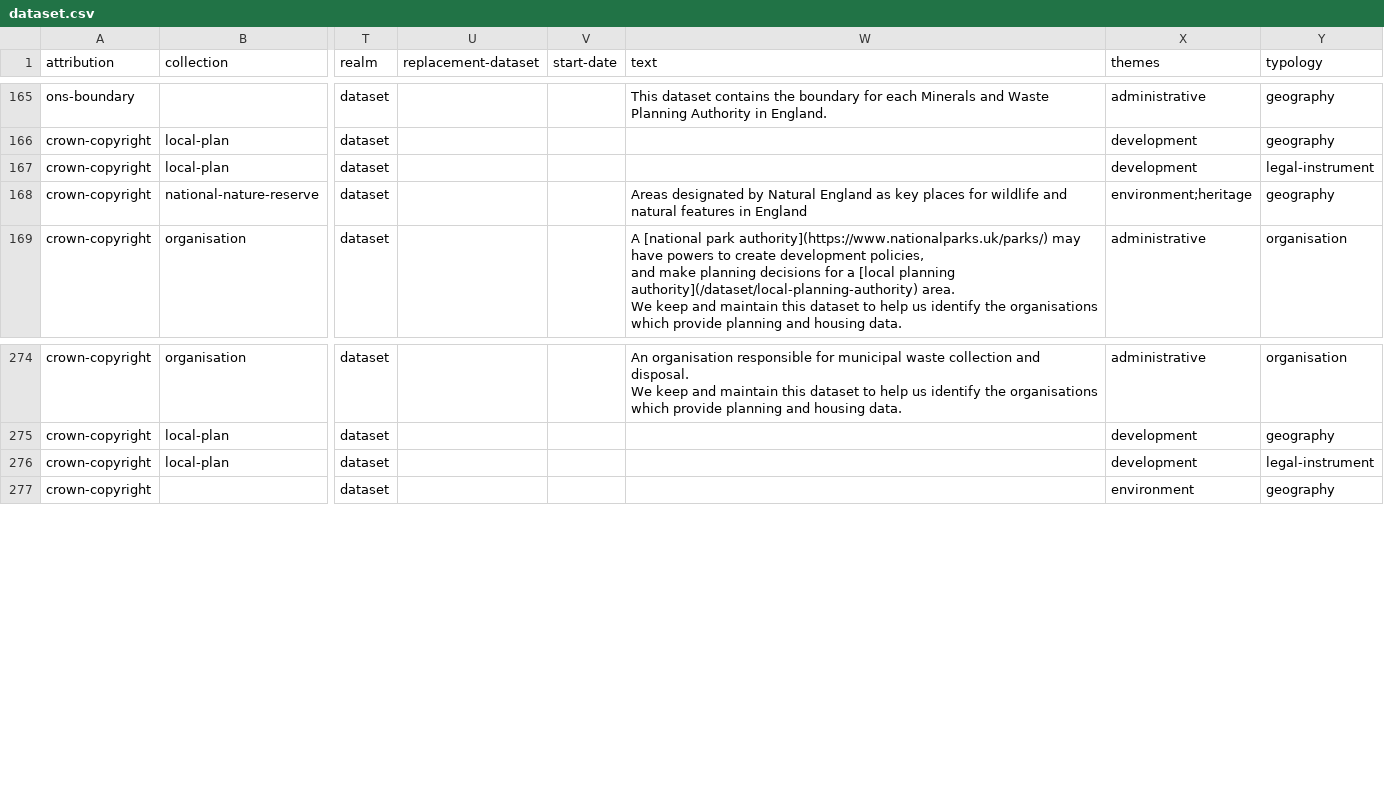
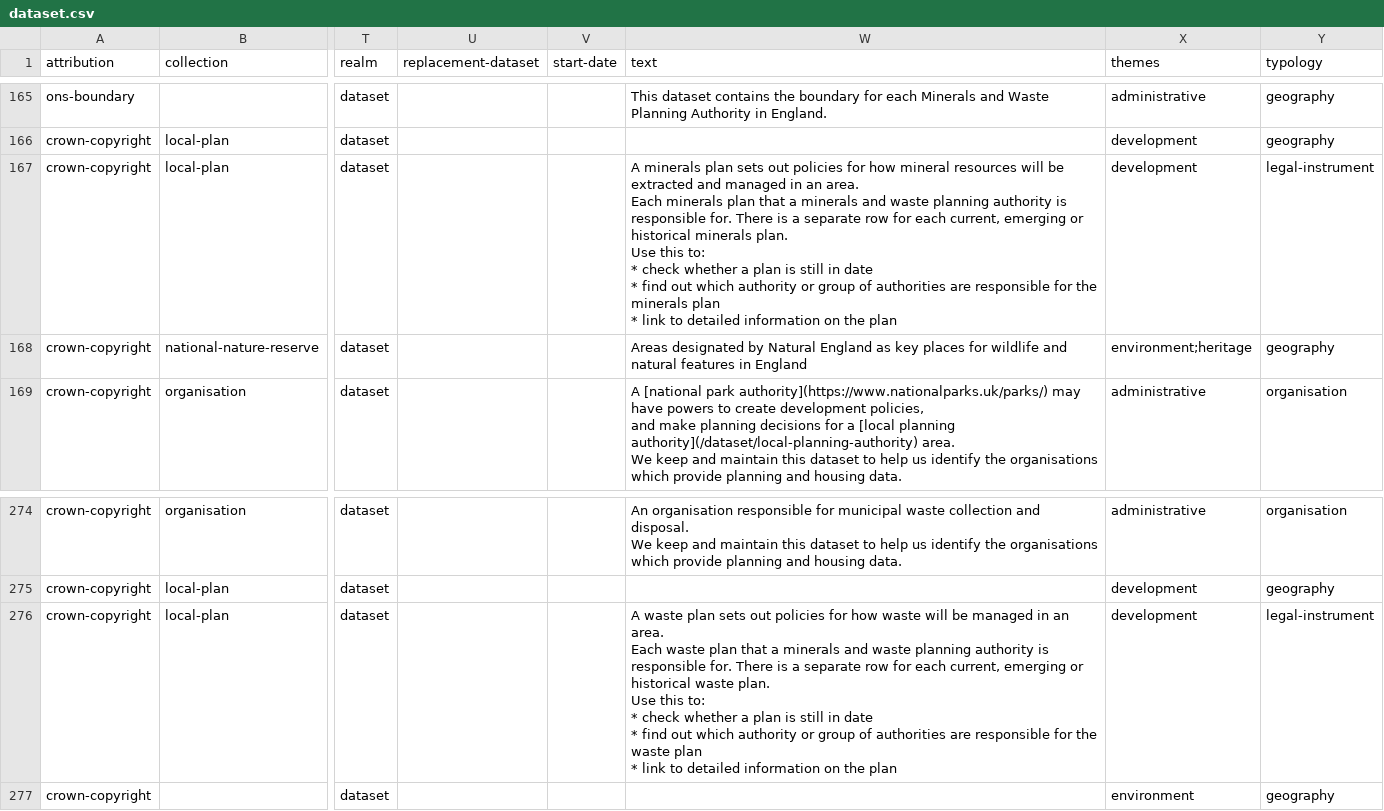
Before and after one commit to digital-land/specification, a CSV file: specification/dataset.csv, drawn as a sheet; only a part is shown, gaps mark what is left out; ↵ is a line break in a cell; the diff names each change by its address in the sheet, - before the commit and + after, or states it on an @@ line.

Commit message:
Rebuilt specification 2026-07-09

```diff
--- a/specification/dataset.csv
+++ b/specification/dataset.csv
-W167 (text): (empty)
+W167 (text): A minerals plan sets out policies for how mineral resources will be extracted and managed in an area. ↵ Each minerals plan that a minerals and waste planning authority is responsible for. There is a separate row for each current, emerging or historical minerals plan. ↵ Use this to: ↵ * check whether a plan is still in date ↵ * find out which authority or group of authorities are responsible for the minerals plan ↵ * link to detailed information on the plan
-W276 (text): (empty)
+W276 (text): A waste plan sets out policies for how waste will be managed in an area. ↵ Each waste plan that a minerals and waste planning authority is responsible for. There is a separate row for each current, emerging or historical waste plan. ↵ Use this to: ↵ * check whether a plan is still in date ↵ * find out which authority or group of authorities are responsible for the waste plan ↵ * link to detailed information on the plan
```
